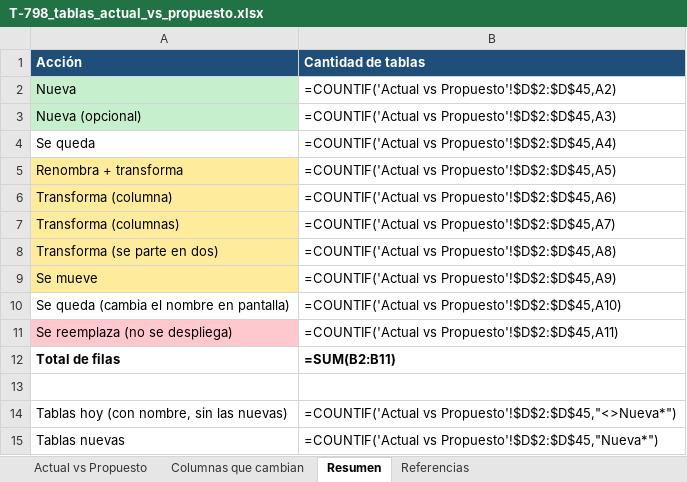
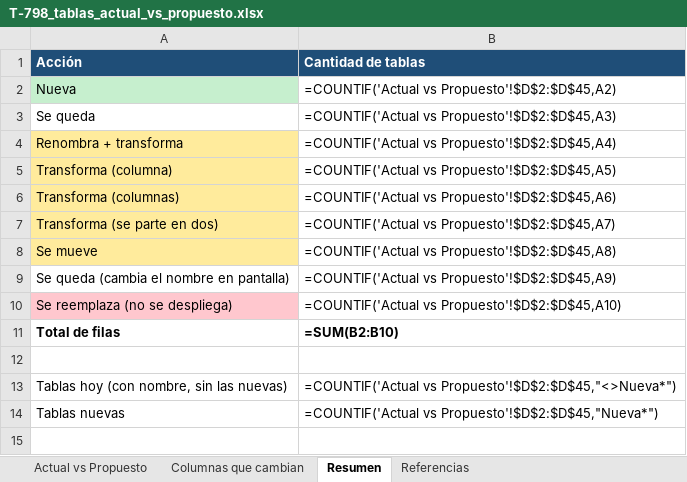
Before and after one commit to psag-arg/psag-produccion-converting, an Excel workbook: 45064123_App/docs/diseno/T-798_tablas_actual_vs_propuesto.xlsx, sheet Resumen, drawn as a sheet; values as stored, in another font and other column widths than the file's, no borders; formulas without a stored value are shown as written; removed rows and columns are numbered as before the commit, all else as after; the diff names each change by its address in the sheet, - before the commit and + after, or states it on an @@ line.

```diff
--- a/45064123_App/docs/diseno/T-798_tablas_actual_vs_propuesto.xlsx (sheet Resumen)
+++ b/45064123_App/docs/diseno/T-798_tablas_actual_vs_propuesto.xlsx (sheet Resumen)
-row 3: Nueva (opcional) | =COUNTIF('Actual vs Propuesto'!$D$2:$D$45,A3)
-B3 (Cantidad de tablas): =COUNTIF('Actual vs Propuesto'!$D$2:$D$45,A4)
+B3 (Cantidad de tablas): =COUNTIF('Actual vs Propuesto'!$D$2:$D$45,A3)
-B4 (Cantidad de tablas): =COUNTIF('Actual vs Propuesto'!$D$2:$D$45,A5)
+B4 (Cantidad de tablas): =COUNTIF('Actual vs Propuesto'!$D$2:$D$45,A4)
-B5 (Cantidad de tablas): =COUNTIF('Actual vs Propuesto'!$D$2:$D$45,A6)
+B5 (Cantidad de tablas): =COUNTIF('Actual vs Propuesto'!$D$2:$D$45,A5)
-B6 (Cantidad de tablas): =COUNTIF('Actual vs Propuesto'!$D$2:$D$45,A7)
+B6 (Cantidad de tablas): =COUNTIF('Actual vs Propuesto'!$D$2:$D$45,A6)
-B7 (Cantidad de tablas): =COUNTIF('Actual vs Propuesto'!$D$2:$D$45,A8)
+B7 (Cantidad de tablas): =COUNTIF('Actual vs Propuesto'!$D$2:$D$45,A7)
-B8 (Cantidad de tablas): =COUNTIF('Actual vs Propuesto'!$D$2:$D$45,A9)
+B8 (Cantidad de tablas): =COUNTIF('Actual vs Propuesto'!$D$2:$D$45,A8)
-B9 (Cantidad de tablas): =COUNTIF('Actual vs Propuesto'!$D$2:$D$45,A10)
+B9 (Cantidad de tablas): =COUNTIF('Actual vs Propuesto'!$D$2:$D$45,A9)
-B10 (Cantidad de tablas): =COUNTIF('Actual vs Propuesto'!$D$2:$D$45,A11)
+B10 (Cantidad de tablas): =COUNTIF('Actual vs Propuesto'!$D$2:$D$45,A10)
-B11 (Cantidad de tablas): =SUM(B2:B11)
+B11 (Cantidad de tablas): =SUM(B2:B10)
```
Also changed, not shown: sheet Columnas que cambian, sheet Actual vs Propuesto, sheet Referencias, 1 other file.
